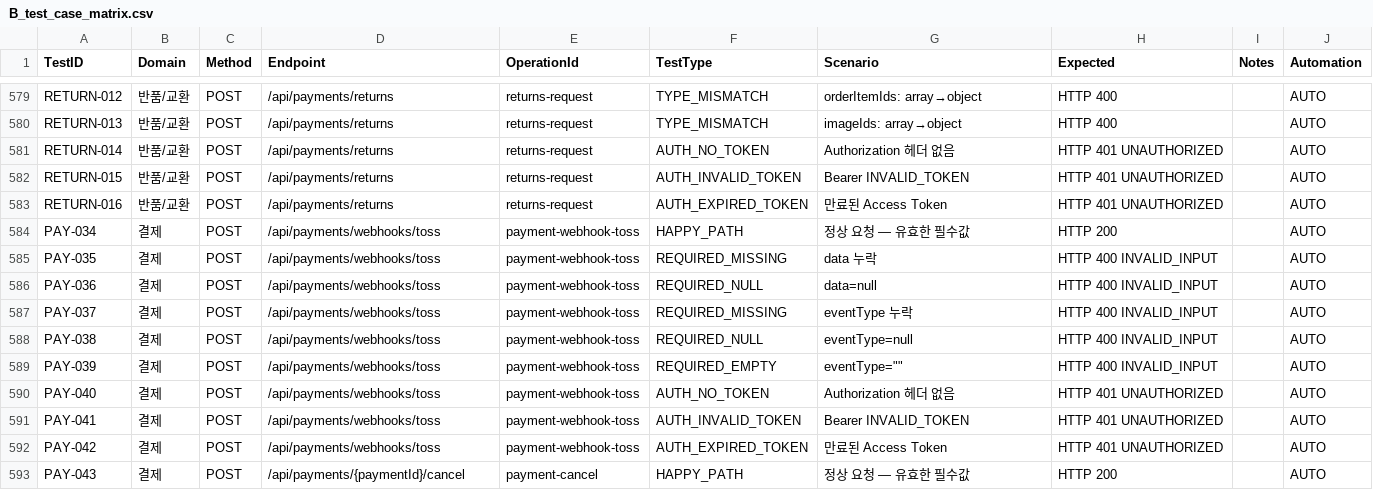
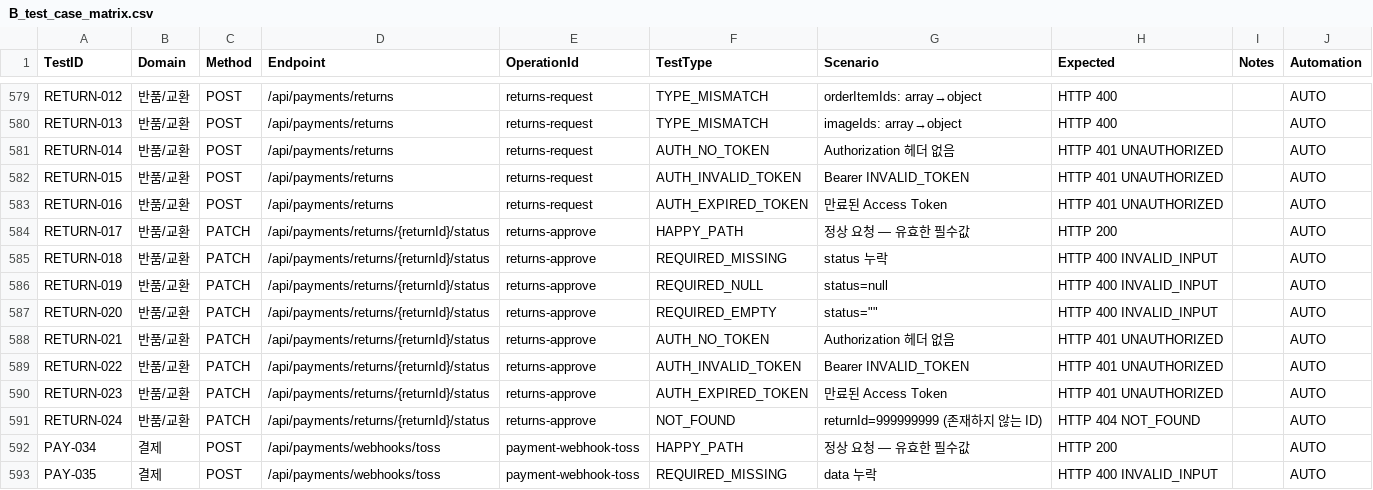
Before and after one commit to Jangingmall/backend, a CSV file: qa/B_test_case_matrix.csv, drawn as a sheet; only a part is shown, gaps mark what is left out; the shorter side is filled out with more unchanged rows.

```diff
--- a/qa/B_test_case_matrix.csv
+++ b/qa/B_test_case_matrix.csv
@@ -583,2 +583,10 @@ RETURN-015,반품/교환,POST,/api/payments/returns,returns-request,AUTH_INVALID
 RETURN-016,반품/교환,POST,/api/payments/returns,returns-request,AUTH_EXPIRED_TOKEN,만료된 Access Token,HTTP 401 UNAUTHORIZED,,AUTO
+RETURN-017,반품/교환,PATCH,/api/payments/returns/{returnId}/status,returns-approve,HAPPY_PATH,정상 요청 — 유효한 필수값,HTTP 200,,AUTO
+RETURN-018,반품/교환,PATCH,/api/payments/returns/{returnId}/status,returns-approve,REQUIRED_MISSING,status 누락,HTTP 400 INVALID_INPUT,,AUTO
+RETURN-019,반품/교환,PATCH,/api/payments/returns/{returnId}/status,returns-approve,REQUIRED_NULL,status=null,HTTP 400 INVALID_INPUT,,AUTO
+RETURN-020,반품/교환,PATCH,/api/payments/returns/{returnId}/status,returns-approve,REQUIRED_EMPTY,"status=""""",HTTP 400 INVALID_INPUT,,AUTO
+RETURN-021,반품/교환,PATCH,/api/payments/returns/{returnId}/status,returns-approve,AUTH_NO_TOKEN,Authorization 헤더 없음,HTTP 401 UNAUTHORIZED,,AUTO
+RETURN-022,반품/교환,PATCH,/api/payments/returns/{returnId}/status,returns-approve,AUTH_INVALID_TOKEN,Bearer INVALID_TOKEN,HTTP 401 UNAUTHORIZED,,AUTO
+RETURN-023,반품/교환,PATCH,/api/payments/returns/{returnId}/status,returns-approve,AUTH_EXPIRED_TOKEN,만료된 Access Token,HTTP 401 UNAUTHORIZED,,AUTO
+RETURN-024,반품/교환,PATCH,/api/payments/returns/{returnId}/status,returns-approve,NOT_FOUND,returnId=999999999 (존재하지 않는 ID),HTTP 404 NOT_FOUND,,AUTO
 PAY-034,결제,POST,/api/payments/webhooks/toss,payment-webhook-toss,HAPPY_PATH,정상 요청 — 유효한 필수값,HTTP 200,,AUTO
```
Also changed, not shown: qa/A_api_inventory.csv, qa/C_negative_test_matrix.csv, 11 other files.
